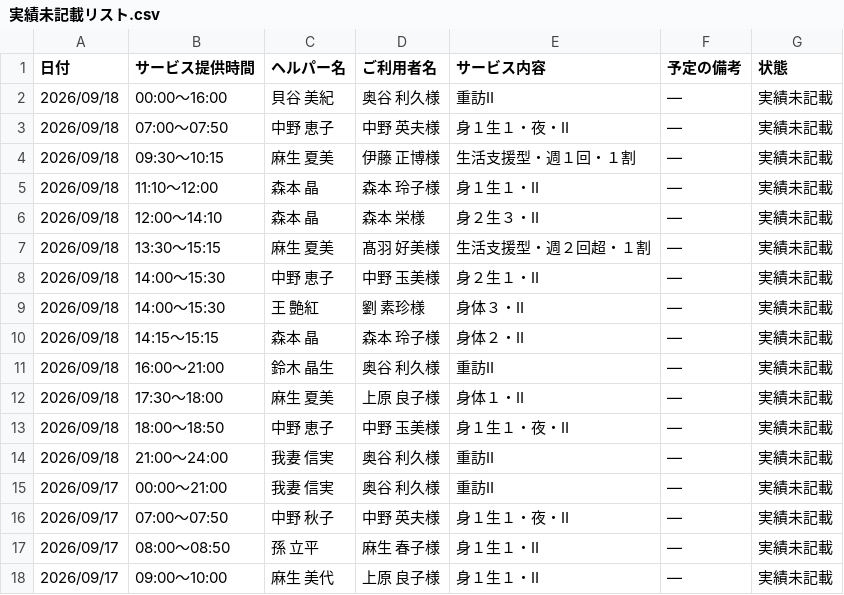
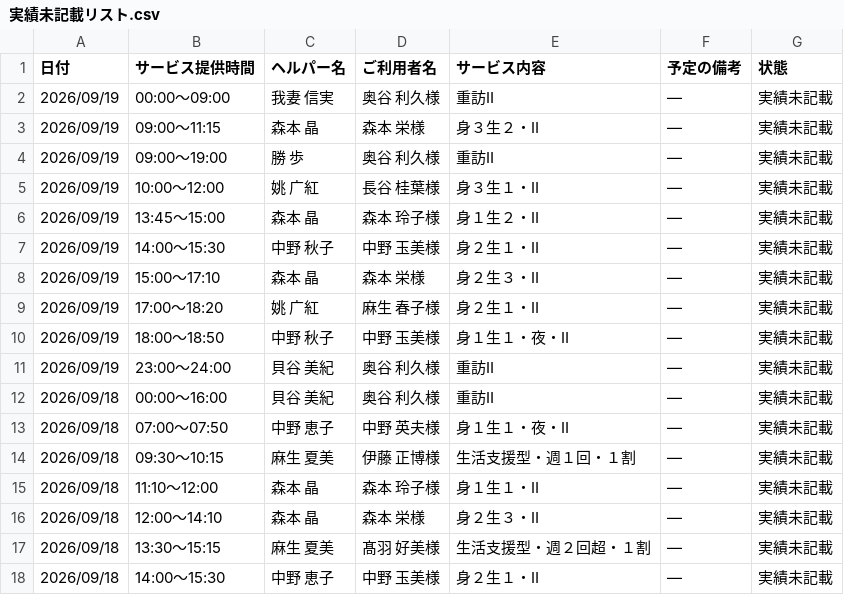
Before and after one commit to yyamamoto-stack/kaigo, a CSV file: data/実績未記載リスト.csv, drawn as a sheet; only a part is shown; the shorter side is filled out with more unchanged rows.

```diff
--- a/data/実績未記載リスト.csv
+++ b/data/実績未記載リスト.csv
@@ -1,2 +1,12 @@
 日付,サービス提供時間,ヘルパー名,ご利用者名,サービス内容,予定の備考,状態
+2026/09/19,00:00～09:00,我妻 信実,奥谷 利久様,重訪Ⅱ,―,実績未記載
+2026/09/19,09:00～11:15,森本 晶,森本 栄様,身３生２・Ⅱ,―,実績未記載
+2026/09/19,09:00～19:00,勝 歩,奥谷 利久様,重訪Ⅱ,―,実績未記載
+2026/09/19,10:00～12:00,姚 广紅,長谷 桂葉様,身３生１・Ⅱ,―,実績未記載
+2026/09/19,13:45～15:00,森本 晶,森本 玲子様,身１生２・Ⅱ,―,実績未記載
+2026/09/19,14:00～15:30,中野 秋子,中野 玉美様,身２生１・Ⅱ,―,実績未記載
+2026/09/19,15:00～17:10,森本 晶,森本 栄様,身２生３・Ⅱ,―,実績未記載
+2026/09/19,17:00～18:20,姚 广紅,麻生 春子様,身２生１・Ⅱ,―,実績未記載
+2026/09/19,18:00～18:50,中野 秋子,中野 玉美様,身１生１・夜・Ⅱ,―,実績未記載
+2026/09/19,23:00～24:00,貝谷 美紀,奥谷 利久様,重訪Ⅱ,―,実績未記載
 2026/09/18,00:00～16:00,貝谷 美紀,奥谷 利久様,重訪Ⅱ,―,実績未記載
```
